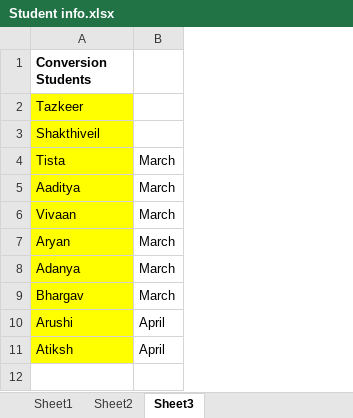
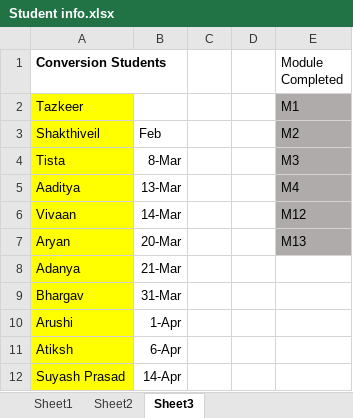
Before and after one commit to KansaraT/codingal-course, an Excel workbook: Student info.xlsx, sheet Sheet3, drawn as a sheet; values as stored, in another font and other column widths than the file's, no borders; removed rows and columns are numbered as before the commit, all else as after; the diff names each change by its address in the sheet, - before the commit and + after, or states it on an @@ line.

```diff
--- a/Student info.xlsx (sheet Sheet3)
+++ b/Student info.xlsx (sheet Sheet3)
-column B, rows 4-11: March | March | March | March | March | March | April | April
+column B, rows 3-11: Feb | 8-Mar | 13-Mar | 14-Mar | 20-Mar | 21-Mar | 31-Mar | 1-Apr | 6-Apr
+column C, empty
+column D, empty
+column E (Module Completed), rows 2-7: M1 | M2 | M3 | M4 | M12 | M13
+row 12: Suyash Prasad | 14-Apr
```
Also changed, not shown: sheet Sheet1, sheet Sheet2, 54 other files.
